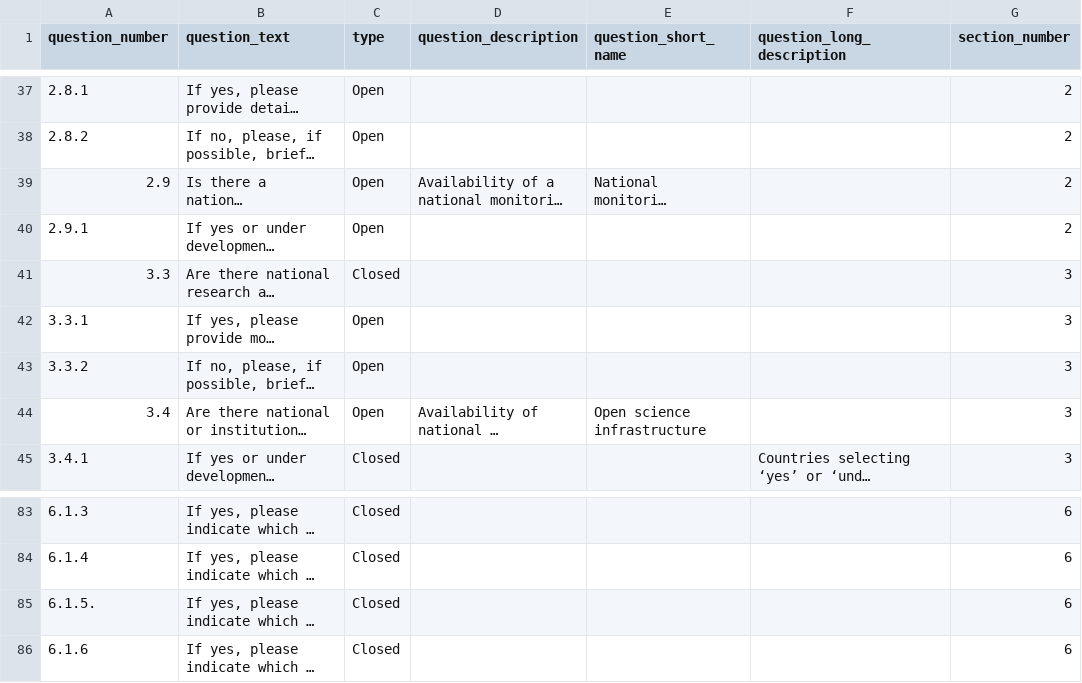
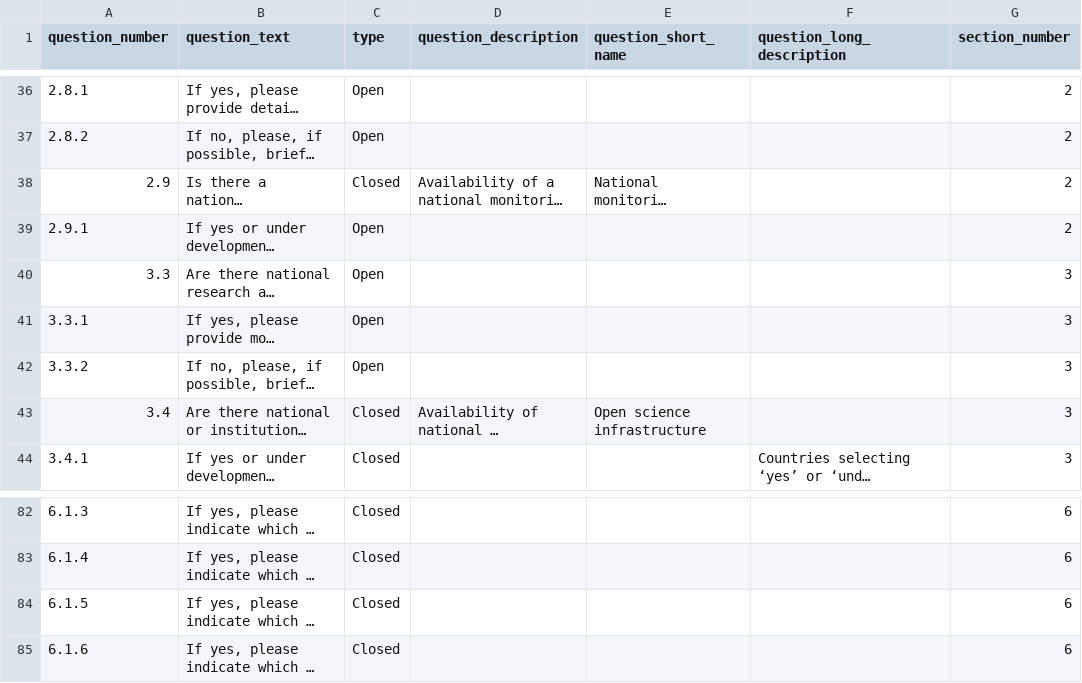
Before and after one commit to unesco/open-sciences, a CSV file: cms/drupal/web/modules/custom/open_science_survey_migration/data/survey_questions.csv, drawn as a sheet; only a part is shown, gaps mark what is left out; long unchanged cells end in …; addresses are those after the commit; the diff covers the shown part only; the diff names each change by its address in the sheet, - before the commit and + after, or states it on an @@ line.

```diff
--- a/cms/drupal/web/modules/custom/open_science_survey_migration/data/survey_questions.csv
+++ b/cms/drupal/web/modules/custom/open_science_survey_migration/data/survey_questions.csv
-C38 (type): Open
+C38 (type): Closed
-C40 (type): Closed
+C40 (type): Open
-C43 (type): Open
+C43 (type): Closed
-A84 (question_number): 6.1.5.
+A84 (question_number): 6.1.5
```
Also changed, not shown: 1 removed row and 9 edited cells elsewhere in this file, 6 other files.
